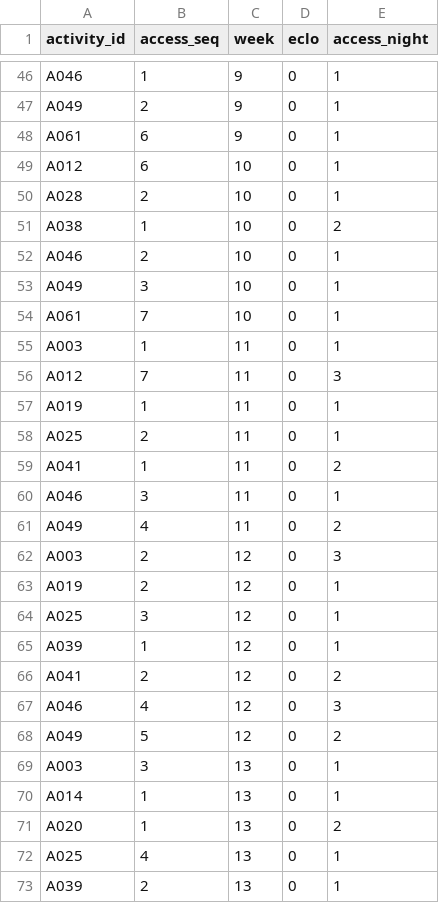
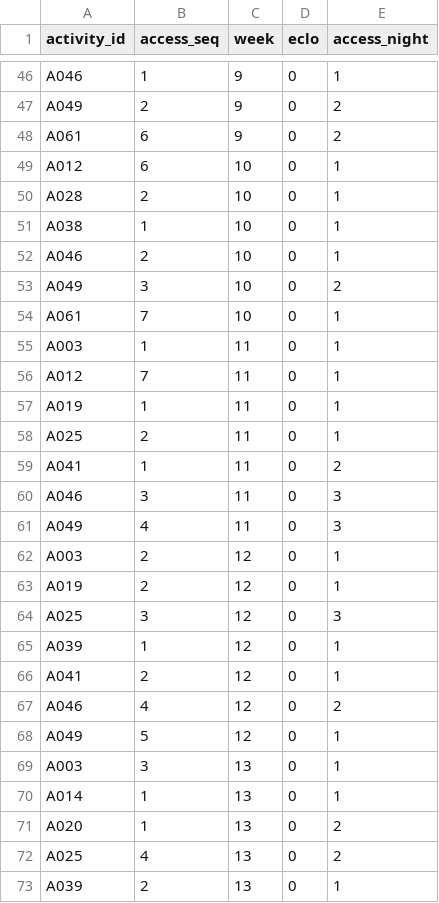
Before and after one commit to louistaii/Sincro, a CSV file: out/optimal-b/SCHEDULE_ACCESS.csv, drawn as a sheet; only a part is shown, gaps mark what is left out; the diff covers the shown part only; the diff names each change by its address in the sheet, - before the commit and + after, or states it on an @@ line.

```diff
--- a/out/optimal-b/SCHEDULE_ACCESS.csv
+++ b/out/optimal-b/SCHEDULE_ACCESS.csv
-E47:E48 (access_night): 1
+E47:E48 (access_night): 2
-E51 (access_night): 2
+E51 (access_night): 1
-E53 (access_night): 1
+E53 (access_night): 2
-E56 (access_night): 3
+E56 (access_night): 1
-E60 (access_night): 1
+E60 (access_night): 3
-E61 (access_night): 2
+E61 (access_night): 3
-E62 (access_night): 3
+E62 (access_night): 1
-E64 (access_night): 1
+E64 (access_night): 3
-E66 (access_night): 2
+E66 (access_night): 1
-E67 (access_night): 3
+E67 (access_night): 2
-E68 (access_night): 2
+E68 (access_night): 1
-E72 (access_night): 1
+E72 (access_night): 2
```
Also changed, not shown: 7 added rows, 7 removed rows and 103 edited cells elsewhere in this file, out/optimal-a/SCHEDULE_ACCESS.csv, out/optimal-a/SCHEDULE_OCCUPANCY.csv, 12 other files.
